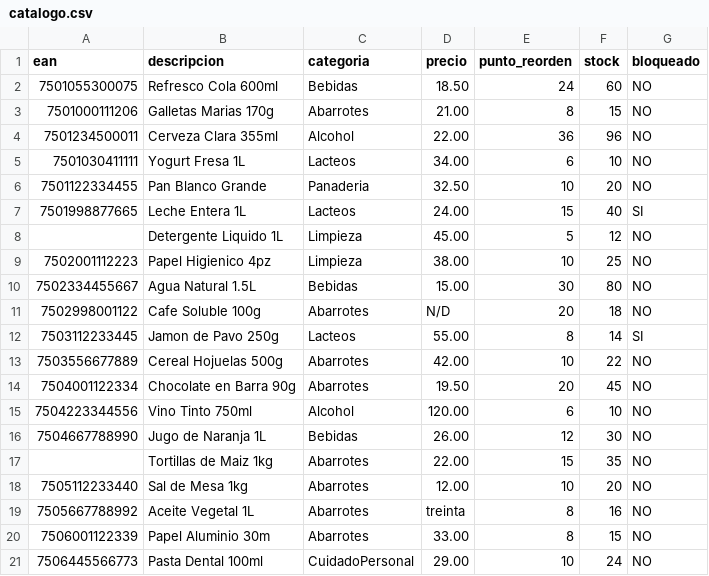
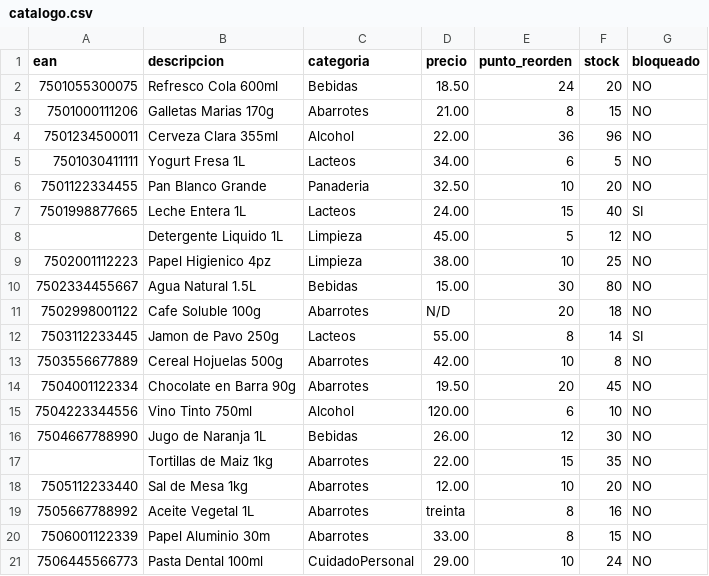
Before and after one commit to ssubaro/SVR-Proyecto-integrador-c-, a CSV file: datos/catalogo.csv, drawn as a sheet.

```diff
--- a/datos/catalogo.csv
+++ b/datos/catalogo.csv
@@ -1,6 +1,6 @@
 ean,descripcion,categoria,precio,punto_reorden,stock,bloqueado
-7501055300075,Refresco Cola 600ml,Bebidas,18.50,24,60,NO
+7501055300075,Refresco Cola 600ml,Bebidas,18.50,24,20,NO
 7501000111206,Galletas Marias 170g,Abarrotes,21.00,8,15,NO
 7501234500011,Cerveza Clara 355ml,Alcohol,22.00,36,96,NO
-7501030411111,Yogurt Fresa 1L,Lacteos,34.00,6,10,NO
+7501030411111,Yogurt Fresa 1L,Lacteos,34.00,6,5,NO
 7501122334455,Pan Blanco Grande,Panaderia,32.50,10,20,NO
@@ -12,3 +12,3 @@ ean,descripcion,categoria,precio,punto_reorden,stock,bloqueado
 7503112233445,Jamon de Pavo 250g,Lacteos,55.00,8,14,SI
-7503556677889,Cereal Hojuelas 500g,Abarrotes,42.00,10,22,NO
+7503556677889,Cereal Hojuelas 500g,Abarrotes,42.00,10,8,NO
 7504001122334,Chocolate en Barra 90g,Abarrotes,19.50,20,45,NO
```
Also changed, not shown: 9 other files.
